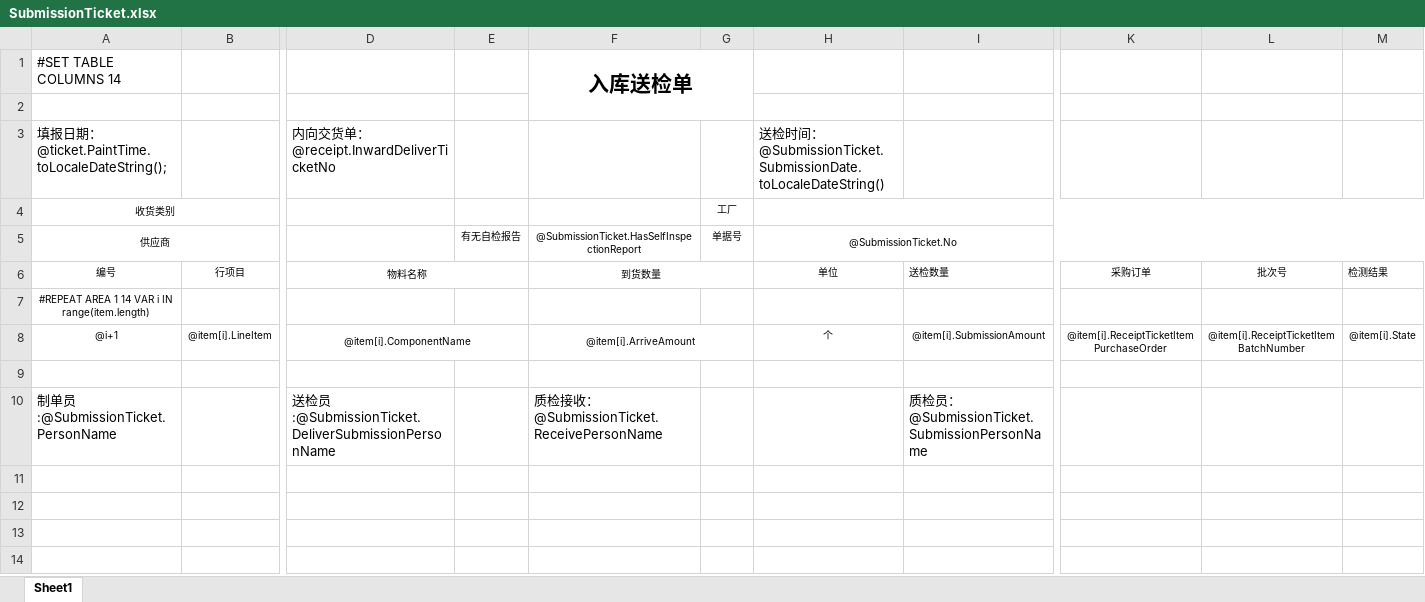
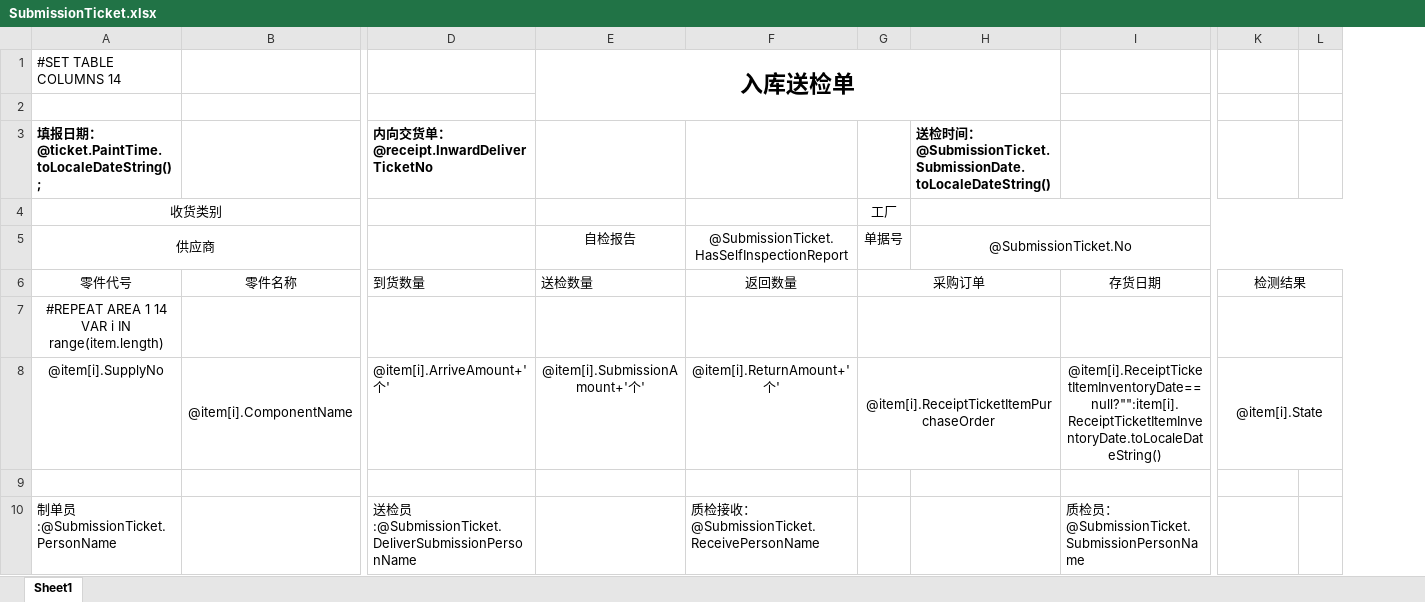
Before and after one commit to jingjiajie/wms, an Excel workbook: UI/bin/Debug/Excel/SubmissionTicket.xlsx, sheet Sheet1, drawn as a sheet; only a part is shown, gaps mark what is left out; values as stored, in another font and other column widths than the file's, no borders; removed rows and columns are numbered as before the commit, all else as after; rows hold the shown columns only; the diff covers the shown part only; the diff names each change by its address in the sheet, - before the commit and + after, or states it on an @@ line.

```diff
--- a/UI/bin/Debug/Excel/SubmissionTicket.xlsx (sheet Sheet1)
+++ b/UI/bin/Debug/Excel/SubmissionTicket.xlsx (sheet Sheet1)
-column B, empty
+column B, empty
-column E, row 5: 有无自检报告
+column E, rows 1-5: 入库送检单 |  |  |  | 自检报告
-column K, empty
-column L, empty
+column L, empty
-F1: 入库送检单
+F1: (empty)
-F1:G2 merged
-A3 bold: off
+A3 bold: on
-D3 bold: off
+D3 bold: on
-H3 bold: off
+H3 bold: on
@@ A4:A5 text size: larger @@
@@ G4 text size: larger @@
@@ F5:H5 text size: larger @@
-row 6: 编号 | 行项目 | 物料名称 |  | 到货数量 |  | 单位 | 送检数量 | 采购订单 | 批次号 | 检测结果
+row 6: 零件代号 | 零件名称 | 到货数量 | 送检数量 | 返回数量 | 采购订单 |  | 存货日期 | 检测结果
@@ A7 text size: larger @@
+G7:H7 merged
+I7:J7 merged
+K7:L7 merged
-row 8: @i+1 | @item[i].LineItem | @item[i].ComponentName |  | @item[i].ArriveAmount |  | 个 | @item[i].SubmissionAmount | @item[i].ReceiptTicketItemPurchaseOrder | @item[i].ReceiptTicketItemBatchNumber | @item[i].State
+row 8: @item[i].SupplyNo | @item[i].ComponentName | @item[i].ArriveAmount+'个' | @item[i].SubmissionAmount+'个' | @item[i].ReturnAmount+'个' | @item[i].ReceiptTicketItemPurchaseOrder |  | @item[i].ReceiptTicketItemInventoryDate==null?"":item[i].ReceiptTicketItemInventoryDate.toLocaleDateString() | @item[i].State
```
Also changed, not shown: cell formats elsewhere in this sheet, UI/bin/Debug/Excel/PutawayTicket.xlsx, 9 other files.
